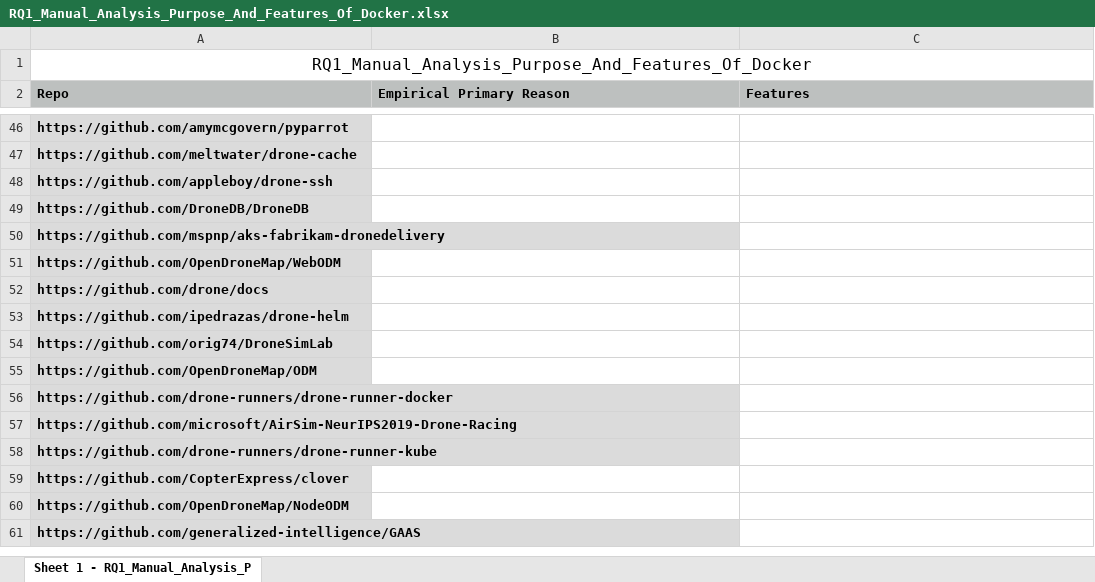
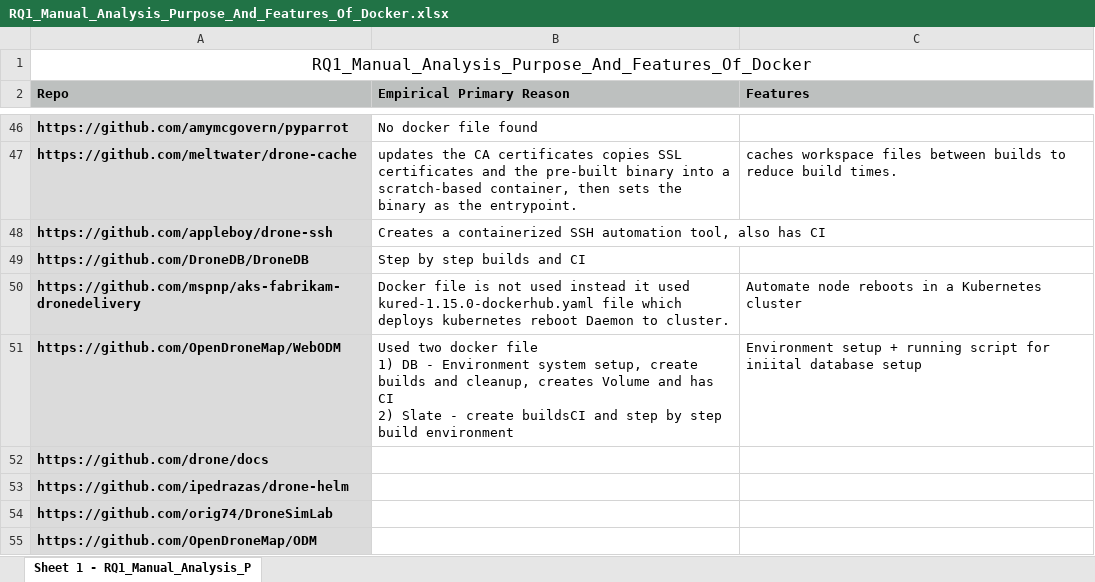
Before and after one commit to Tej619/cps, an Excel workbook: RQ1_Manual_Analysis_Purpose_And_Features_Of_Docker.xlsx, sheet Sheet 1 - RQ1_Manual_Analysis_P, drawn as a sheet; only a part is shown, gaps mark what is left out; the shorter side is filled out with more unchanged rows; values as stored, in another font and other column widths than the file's, no borders; ↵ is a line break in a cell; the diff covers the shown part only; the diff names each change by its address in the sheet, - before the commit and + after, or states it on an @@ line.

Commit message:
manual analysis for 50 github projects

```diff
--- a/RQ1_Manual_Analysis_Purpose_And_Features_Of_Docker.xlsx (sheet Sheet 1 - RQ1_Manual_Analysis_P)
+++ b/RQ1_Manual_Analysis_Purpose_And_Features_Of_Docker.xlsx (sheet Sheet 1 - RQ1_Manual_Analysis_P)
-B46 (Empirical Primary Reason): (empty)
+B46 (Empirical Primary Reason): No docker file found
-B47 (Empirical Primary Reason): (empty)
+B47 (Empirical Primary Reason): updates the CA certificates copies SSL certificates and the pre-built binary into a scratch-based container, then sets the binary as the entrypoint.
-C47 (Features): (empty)
+C47 (Features): caches workspace files between builds to reduce build times.
-B48 (Empirical Primary Reason): (empty)
+B48 (Empirical Primary Reason): Creates a containerized SSH automation tool, also has CI
-B49 (Empirical Primary Reason): (empty)
+B49 (Empirical Primary Reason): Step by step builds and CI
-B50 (Empirical Primary Reason): (empty)
+B50 (Empirical Primary Reason): Docker file is not used instead it used kured-1.15.0-dockerhub.yaml file which deploys kubernetes reboot Daemon to cluster.
-C50 (Features): (empty)
+C50 (Features): Automate node reboots in a Kubernetes cluster
-B51 (Empirical Primary Reason): (empty)
+B51 (Empirical Primary Reason): Used two docker file ↵ 1) DB - Environment system setup, create builds and cleanup, creates Volume and has CI ↵ 2) Slate - create buildsCI and step by step build environment
-C51 (Features): (empty)
+C51 (Features): Environment setup + running script for iniital database setup
```
Also changed, not shown: 52 edited cells and cell formats elsewhere in this sheet.
